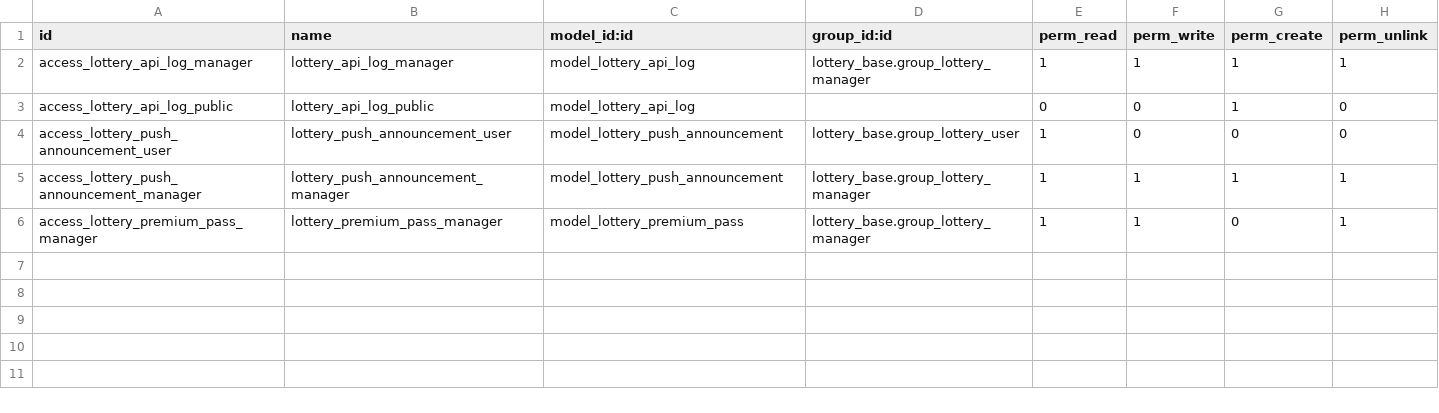
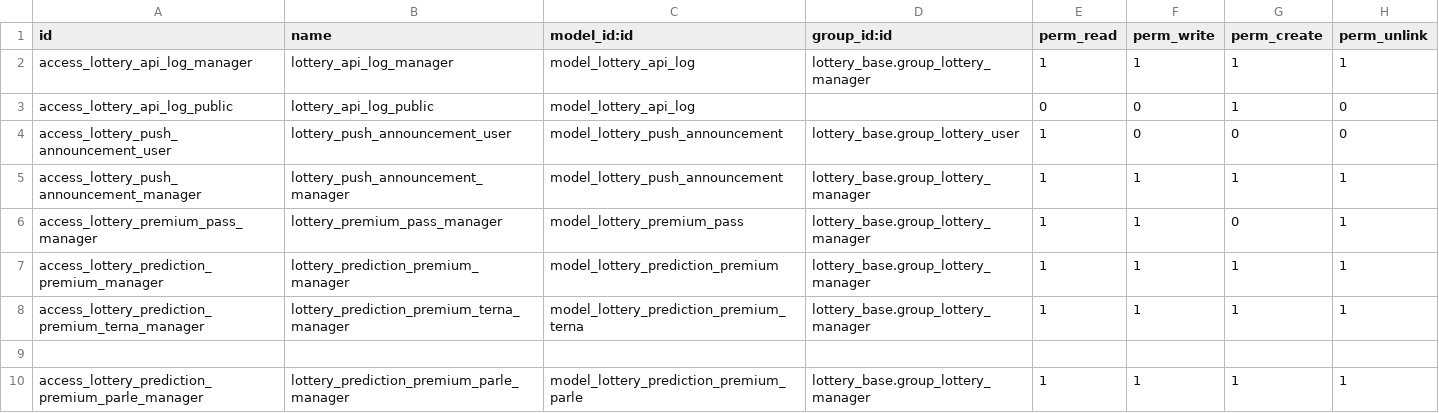
Before and after one commit to Ubesnel/lotoanalisis, a CSV file: lottery_api/security/ir.model.access.csv, drawn as a sheet.

```diff
--- a/lottery_api/security/ir.model.access.csv
+++ b/lottery_api/security/ir.model.access.csv
@@ -6 +6,5 @@ access_lottery_push_announcement_manager,lottery_push_announcement_manager,model
 access_lottery_premium_pass_manager,lottery_premium_pass_manager,model_lottery_premium_pass,lottery_base.group_lottery_manager,1,1,0,1
+access_lottery_prediction_premium_manager,lottery_prediction_premium_manager,model_lottery_prediction_premium,lottery_base.group_lottery_manager,1,1,1,1
+access_lottery_prediction_premium_terna_manager,lottery_prediction_premium_terna_manager,model_lottery_prediction_premium_terna,lottery_base.group_lottery_manager,1,1,1,1
+
+access_lottery_prediction_premium_parle_manager,lottery_prediction_premium_parle_manager,model_lottery_prediction_premium_parle,lottery_base.group_lottery_manager,1,1,1,1
```
Also changed, not shown: lottery_portal/security/ir.model.access.csv, 26 other files.
